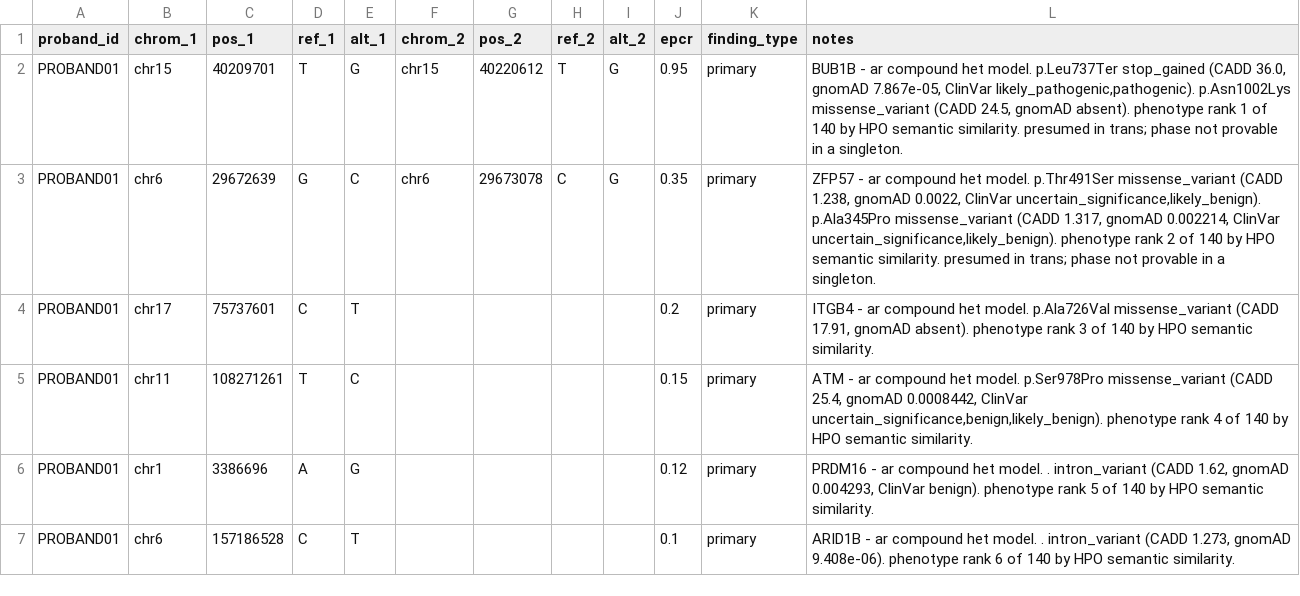
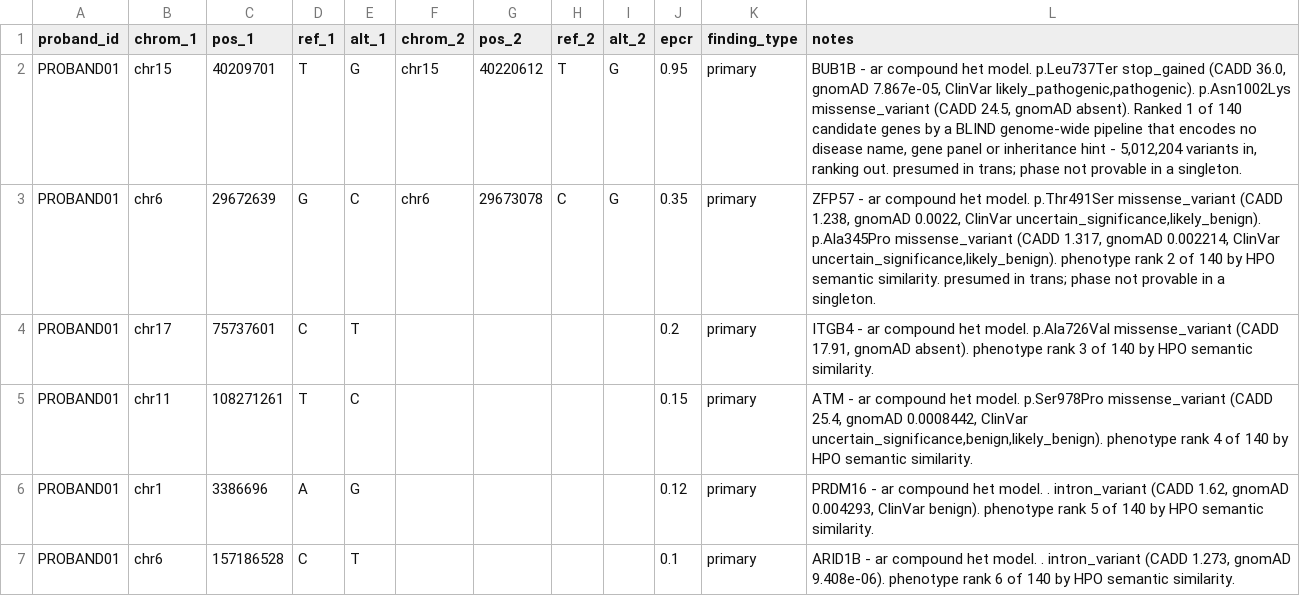
Before and after one commit to bralewild/mva-hackathon-2026, a CSV file: submissions/bralewild_blind-wgs-triage.csv, drawn as a sheet.

Commit message:
fix(08): state how the top candidate was found, in the notes column
Automating the CSV lost a sentence the hand-written version carried: that the
candidate came from a blind genome-wide search. The FAQ says the notes column is
read during qualitative review, and how a candidate was reached is as
informative as what it is - especially when the method did not rely on knowing
the disease.

The leaderboard shows 43 submissions at a perfect score; sixteen of the
twenty-one visible model names contain 'bub1b', 'targeted' or 'panel'. What
separates submissions there is method, not score.

```diff
--- a/submissions/bralewild_blind-wgs-triage.csv
+++ b/submissions/bralewild_blind-wgs-triage.csv
@@ -1,3 +1,3 @@
 proband_id,chrom_1,pos_1,ref_1,alt_1,chrom_2,pos_2,ref_2,alt_2,epcr,finding_type,notes
-PROBAND01,chr15,40209701,T,G,chr15,40220612,T,G,0.95,primary,"BUB1B - ar compound het model. p.Leu737Ter stop_gained (CADD 36.0, gnomAD 7.867e-05, ClinVar likely_pathogenic,pathogenic). p.Asn1002Lys missense_variant (CADD 24.5, gnomAD absent). phenotype rank 1 of 140 by HPO semantic similarity. presumed in trans; phase not provable in a singleton."
+PROBAND01,chr15,40209701,T,G,chr15,40220612,T,G,0.95,primary,"BUB1B - ar compound het model. p.Leu737Ter stop_gained (CADD 36.0, gnomAD 7.867e-05, ClinVar likely_pathogenic,pathogenic). p.Asn1002Lys missense_variant (CADD 24.5, gnomAD absent). Ranked 1 of 140 candidate genes by a BLIND genome-wide pipeline that encodes no disease name, gene panel or inheritance hint - 5,012,204 variants in, ranking out. presumed in trans; phase not provable in a singleton."
 PROBAND01,chr6,29672639,G,C,chr6,29673078,C,G,0.35,primary,"ZFP57 - ar compound het model. p.Thr491Ser missense_variant (CADD 1.238, gnomAD 0.0022, ClinVar uncertain_significance,likely_benign). p.Ala345Pro missense_variant (CADD 1.317, gnomAD 0.002214, ClinVar uncertain_significance,likely_benign). phenotype rank 2 of 140 by HPO semantic similarity. presumed in trans; phase not provable in a singleton."
```
Also changed, not shown: 1 other file.
